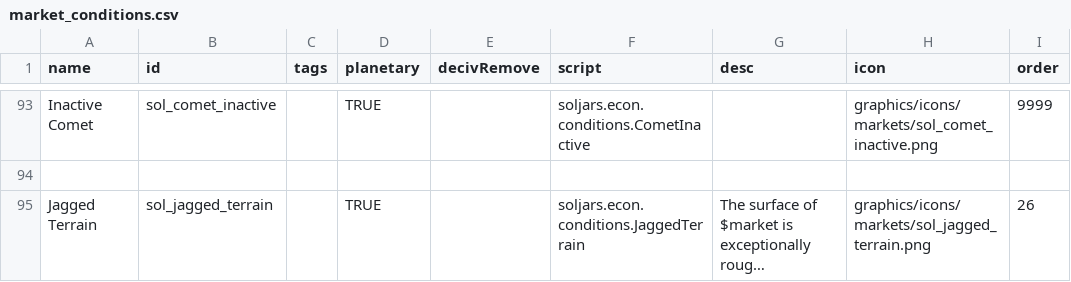
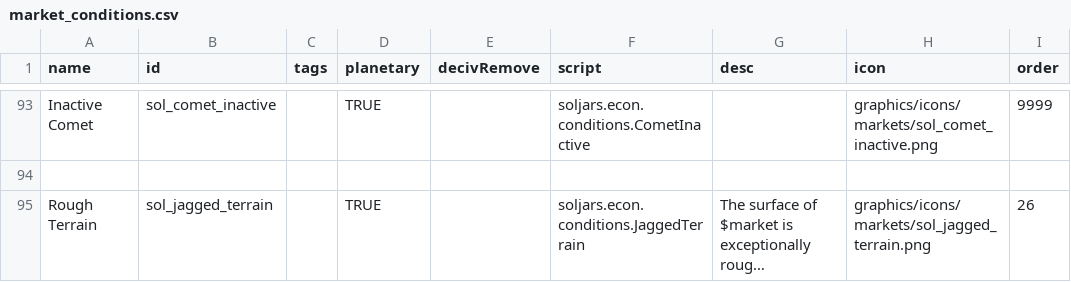
Before and after one commit to JohnMiscellaneous/Solsector, a CSV file: data/campaign/market_conditions.csv, drawn as a sheet; only a part is shown, gaps mark what is left out; long unchanged cells end in …; the diff names each change by its address in the sheet, - before the commit and + after, or states it on an @@ line.

```diff
--- a/data/campaign/market_conditions.csv
+++ b/data/campaign/market_conditions.csv
-A95 (name): Jagged Terrain
+A95 (name): Rough Terrain
```
Also changed, not shown: data/campaign/procgen/condition_gen_data.csv, 3 other files.
